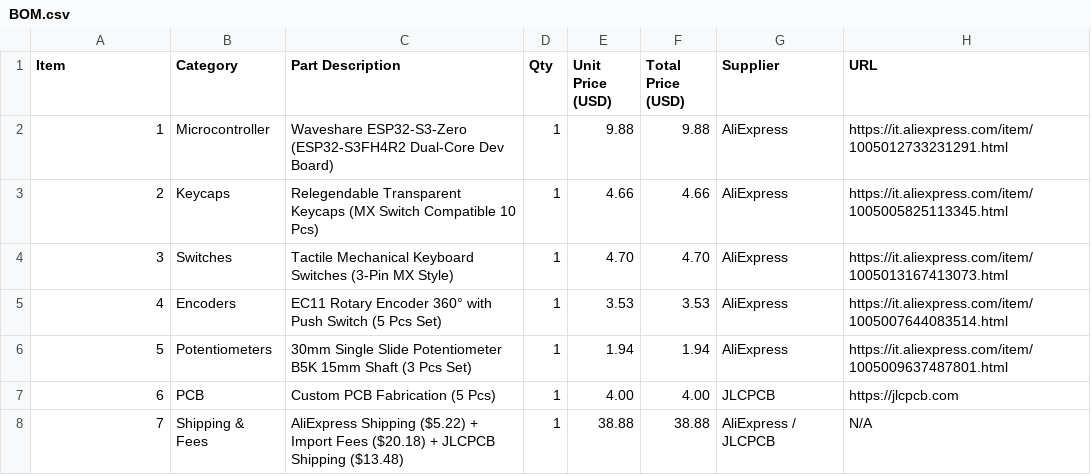
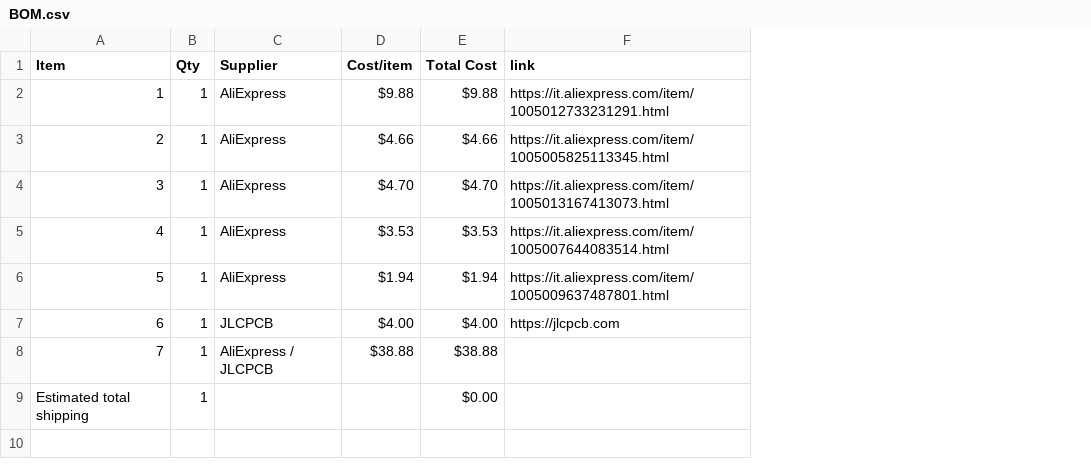
Before and after one commit to emdcomputer-crypto/Midi_Keyboard, a CSV file: BOM.csv, drawn as a sheet; removed rows and columns are numbered as before the commit, all else as after; the diff names each change by its address in the sheet, - before the commit and + after, or states it on an @@ line.

Commit message:
Sync Midi Keyboard from Half Life

```diff
--- a/BOM.csv
+++ b/BOM.csv
-column B (Category), rows 2-8: Microcontroller | Keycaps | Switches | Encoders | Potentiometers | PCB | Shipping & Fees
-column C (Part Description), rows 2-8: Waveshare ESP32-S3-Zero (ESP32-S3FH4R2 Dual-Core Dev Board) | Relegendable Transparent Keycaps (MX Switch Compatible 10 Pcs) | Tactile Mechanical Keyboard Switches (3-Pin MX Style) | EC11 Rotary Encoder 360° with Push Switch (5 Pcs Set) | 30mm Single Slide Potentiometer B5K 15mm Shaft (3 Pcs Set) | Custom PCB Fabrication (5 Pcs) | AliExpress Shipping ($5.22) + Import Fees ($20.18) + JLCPCB Shipping ($13.48)
-column E (Unit Price (USD)), rows 2-8: 9.88 | 4.66 | 4.70 | 3.53 | 1.94 | 4.00 | 38.88
-column F (Total Price (USD)), rows 2-8: 9.88 | 4.66 | 4.70 | 3.53 | 1.94 | 4.00 | 38.88
+column D (Cost/item), rows 2-8: $9.88 | $4.66 | $4.70 | $3.53 | $1.94 | $4.00 | $38.88
+column E (Total Cost), rows 2-8: $9.88 | $4.66 | $4.70 | $3.53 | $1.94 | $4.00 | $38.88
-F1: URL
+F1: link
-F8 (link): N/A
+F8 (link): (empty)
+row 9: Estimated total shipping | 1 |  |  | $0.00
```
